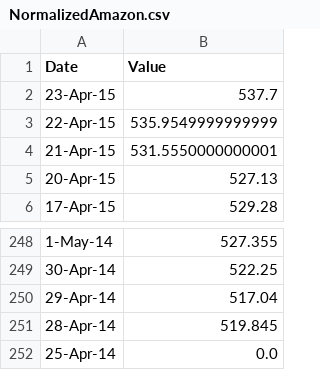
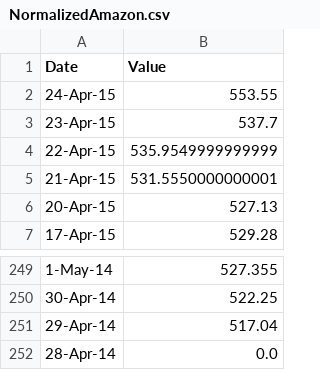
Before and after one commit to enikhu/StockForecaster, a CSV file: backend/NormalizedAmazon.csv, drawn as a sheet; only a part is shown, gaps mark what is left out.

```diff
--- a/backend/NormalizedAmazon.csv
+++ b/backend/NormalizedAmazon.csv
@@ -1,2 +1,3 @@
 Date,Value
+24-Apr-15,553.55
 23-Apr-15,537.7
@@ -250,3 +251,2 @@ Date,Value
 29-Apr-14,517.04
-28-Apr-14,519.845
-25-Apr-14,0.0
+28-Apr-14,0.0
```
Also changed, not shown: backend/Amazon.csv, backend/Intel.csv, 22 other files.
